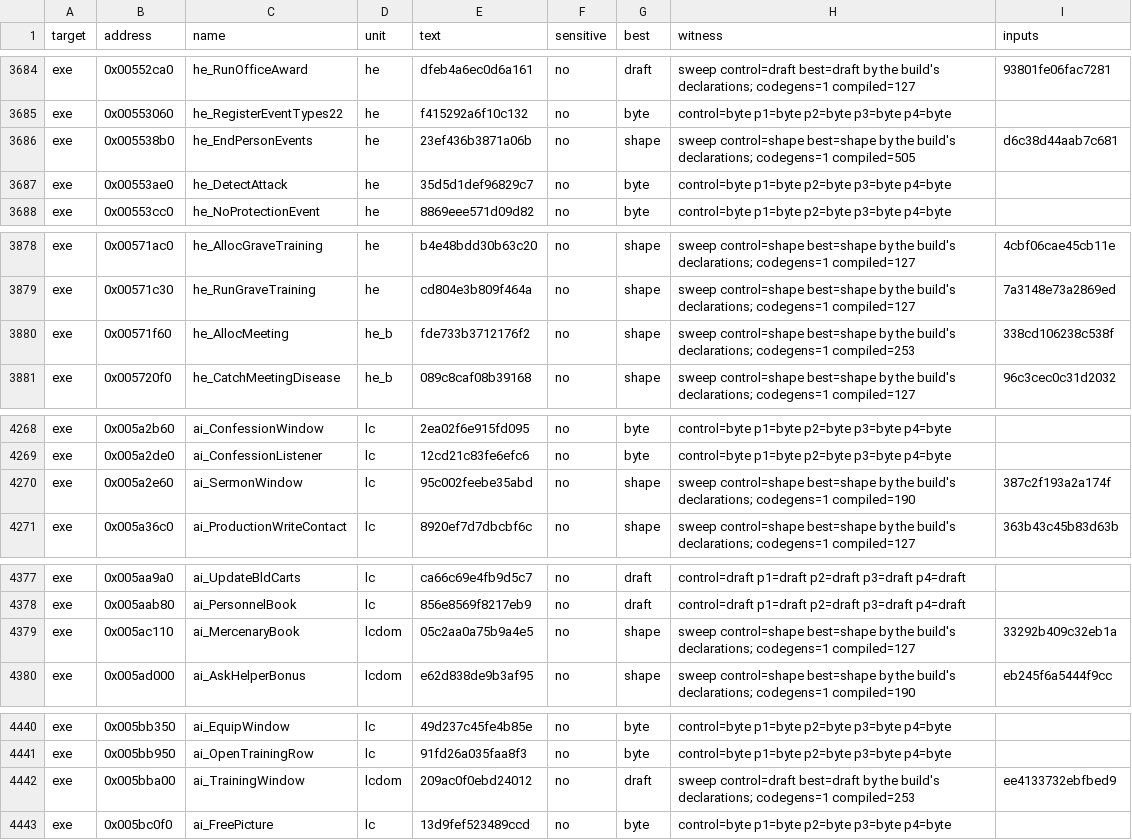
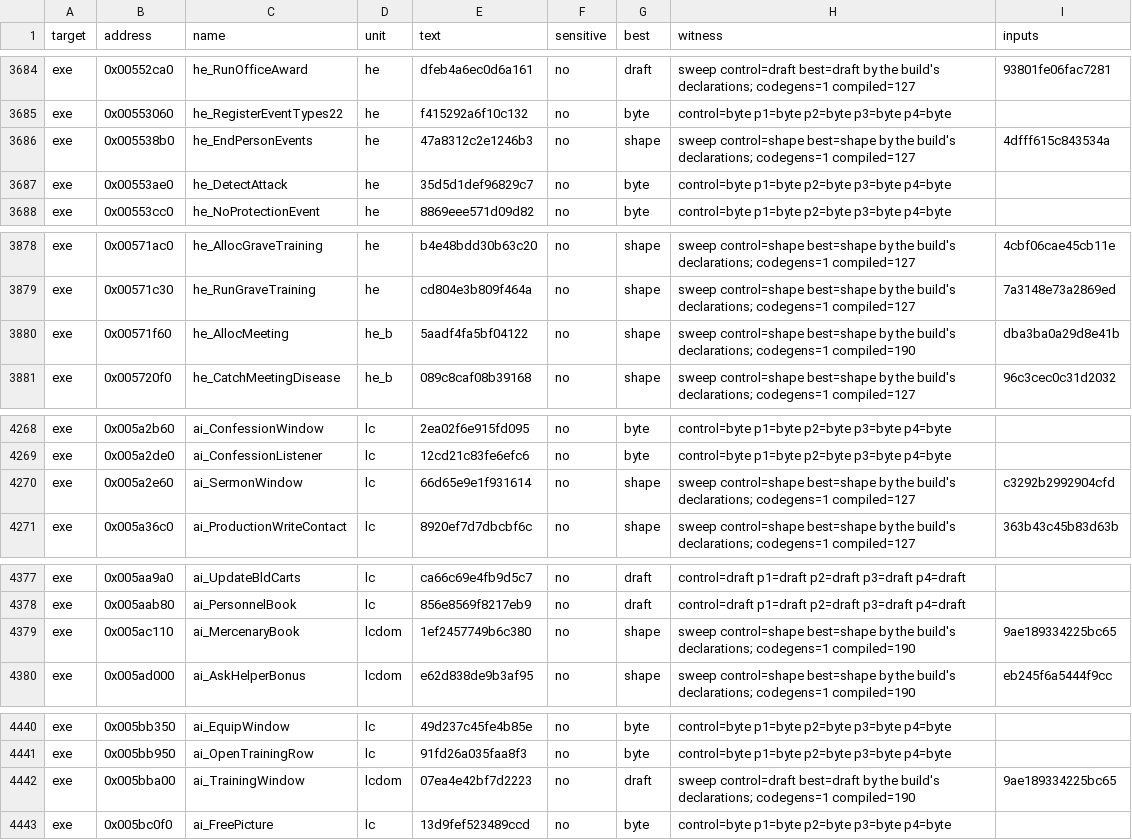
Before and after one commit to guildhaus/reguild, a TSV file: ledger/tiebreak.tsv, drawn as a sheet; only a part is shown, gaps mark what is left out; the diff covers the shown part only.

```diff
--- a/ledger/tiebreak.tsv
+++ b/ledger/tiebreak.tsv
@@ -3685,3 +3685,3 @@ exe	0x00552ca0	he_RunOfficeAward	he	dfeb4a6ec0d6a161	no	draft	sweep control=draf
 exe	0x00553060	he_RegisterEventTypes22	he	f415292a6f10c132	no	byte	control=byte p1=byte p2=byte p3=byte p4=byte	
-exe	0x005538b0	he_EndPersonEvents	he	23ef436b3871a06b	no	shape	sweep control=shape best=shape by the build's declarations; codegens=1 compiled=505	d6c38d44aab7c681
+exe	0x005538b0	he_EndPersonEvents	he	47a8312c2e1246b3	no	shape	sweep control=shape best=shape by the build's declarations; codegens=1 compiled=127	4dfff615c843534a
 exe	0x00553ae0	he_DetectAttack	he	35d5d1def96829c7	no	byte	control=byte p1=byte p2=byte p3=byte p4=byte	
@@ -3879,3 +3879,3 @@ exe	0x00571ac0	he_AllocGraveTraining	he	b4e48bdd30b63c20	no	shape	sweep control=
 exe	0x00571c30	he_RunGraveTraining	he	cd804e3b809f464a	no	shape	sweep control=shape best=shape by the build's declarations; codegens=1 compiled=127	7a3148e73a2869ed
-exe	0x00571f60	he_AllocMeeting	he_b	fde733b3712176f2	no	shape	sweep control=shape best=shape by the build's declarations; codegens=1 compiled=253	338cd106238c538f
+exe	0x00571f60	he_AllocMeeting	he_b	5aadf4fa5bf04122	no	shape	sweep control=shape best=shape by the build's declarations; codegens=1 compiled=190	dba3ba0a29d8e41b
 exe	0x005720f0	he_CatchMeetingDisease	he_b	089c8caf08b39168	no	shape	sweep control=shape best=shape by the build's declarations; codegens=1 compiled=127	96c3cec0c31d2032
@@ -4269,3 +4269,3 @@ exe	0x005a2b60	ai_ConfessionWindow	lc	2ea02f6e915fd095	no	byte	control=byte p1=b
 exe	0x005a2de0	ai_ConfessionListener	lc	12cd21c83fe6efc6	no	byte	control=byte p1=byte p2=byte p3=byte p4=byte	
-exe	0x005a2e60	ai_SermonWindow	lc	95c002feebe35abd	no	shape	sweep control=shape best=shape by the build's declarations; codegens=1 compiled=190	387c2f193a2a174f
+exe	0x005a2e60	ai_SermonWindow	lc	66d65e9e1f931614	no	shape	sweep control=shape best=shape by the build's declarations; codegens=1 compiled=127	c3292b2992904cfd
 exe	0x005a36c0	ai_ProductionWriteContact	lc	8920ef7d7dbcbf6c	no	shape	sweep control=shape best=shape by the build's declarations; codegens=1 compiled=127	363b43c45b83d63b
@@ -4378,3 +4378,3 @@ exe	0x005aa9a0	ai_UpdateBldCarts	lc	ca66c69e4fb9d5c7	no	draft	control=draft p1=d
 exe	0x005aab80	ai_PersonnelBook	lc	856e8569f8217eb9	no	draft	control=draft p1=draft p2=draft p3=draft p4=draft	
-exe	0x005ac110	ai_MercenaryBook	lcdom	05c2aa0a75b9a4e5	no	shape	sweep control=shape best=shape by the build's declarations; codegens=1 compiled=127	33292b409c32eb1a
+exe	0x005ac110	ai_MercenaryBook	lcdom	1ef2457749b6c380	no	shape	sweep control=shape best=shape by the build's declarations; codegens=1 compiled=190	9ae189334225bc65
 exe	0x005ad000	ai_AskHelperBonus	lcdom	e62d838de9b3af95	no	shape	sweep control=shape best=shape by the build's declarations; codegens=1 compiled=190	eb245f6a5444f9cc
@@ -4441,3 +4441,3 @@ exe	0x005bb350	ai_EquipWindow	lc	49d237c45fe4b85e	no	byte	control=byte p1=byte p
 exe	0x005bb950	ai_OpenTrainingRow	lc	91fd26a035faa8f3	no	byte	control=byte p1=byte p2=byte p3=byte p4=byte	
-exe	0x005bba00	ai_TrainingWindow	lcdom	209ac0f0ebd24012	no	draft	sweep control=draft best=draft by the build's declarations; codegens=1 compiled=253	ee4133732ebfbed9
+exe	0x005bba00	ai_TrainingWindow	lcdom	07ea4e42bf7d2223	no	draft	sweep control=draft best=draft by the build's declarations; codegens=1 compiled=190	9ae189334225bc65
 exe	0x005bc0f0	ai_FreePicture	lc	13d9fef523489ccd	no	byte	control=byte p1=byte p2=byte p3=byte p4=byte	
```
Also changed, not shown: 2 edited cells elsewhere in this file, 24 other files.
